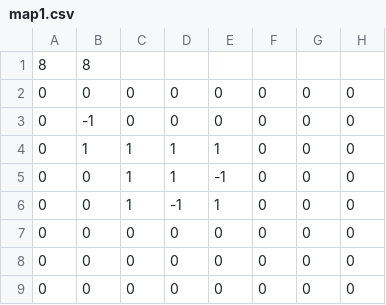
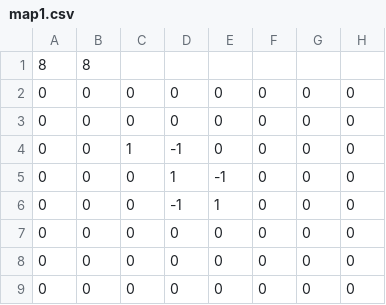
Before and after one commit to purin-ok/KK, a CSV file: map1.csv, drawn as a sheet.

```diff
--- a/map1.csv
+++ b/map1.csv
@@ -2,6 +2,6 @@
 0, 0, 0, 0, 0, 0, 0, 0
-0, -1, 0, 0, 0, 0, 0, 0
-0, 1, 1, 1, 1, 0, 0, 0
-0, 0, 1, 1, -1, 0, 0, 0
-0, 0, 1, -1, 1, 0, 0, 0
+0, 0, 0, 0, 0, 0, 0, 0
+0, 0, 1, -1, 0, 0, 0, 0
+0, 0, 0, 1, -1, 0, 0, 0
+0, 0, 0, -1, 1, 0, 0, 0
 0, 0, 0, 0, 0, 0, 0, 0
```
Also changed, not shown: 2 other files.
